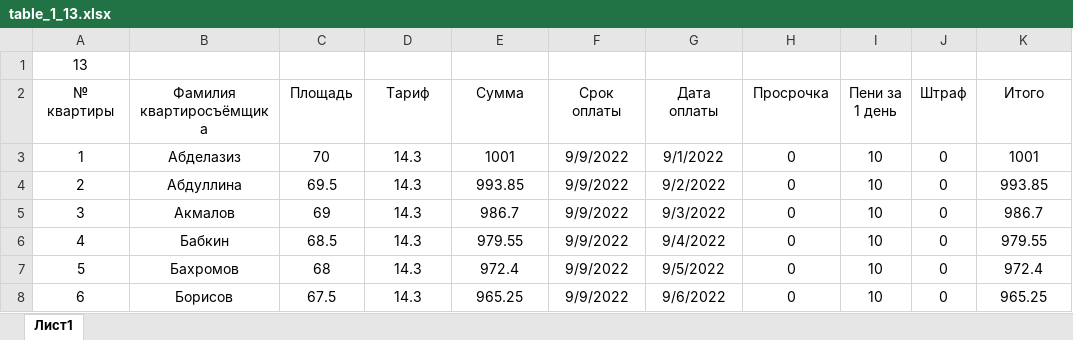
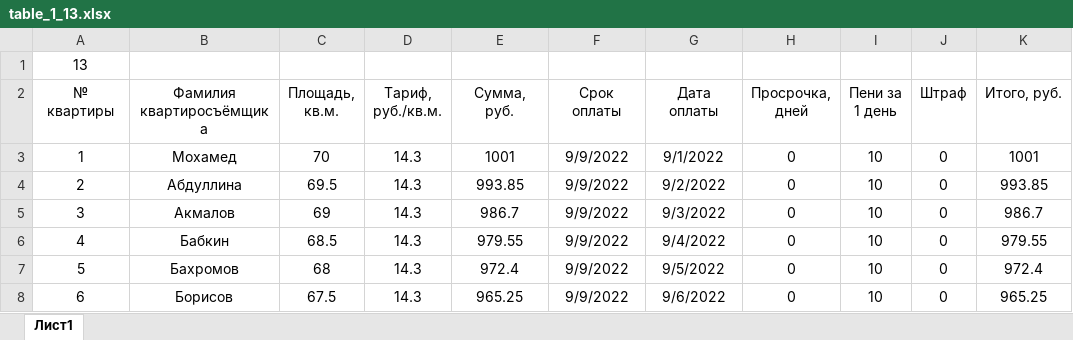
Before and after one commit to Ilya-Petrovich/IT_LR, an Excel workbook: LR3/table_1_13.xlsx, sheet Лист1, drawn as a sheet; only a part is shown; values as stored, in another font and other column widths than the file's, no borders; the diff names each change by its address in the sheet, - before the commit and + after, or states it on an @@ line.

Commit message:
Changed LR3

```diff
--- a/LR3/table_1_13.xlsx (sheet Лист1)
+++ b/LR3/table_1_13.xlsx (sheet Лист1)
-C2: Площадь
+C2: Площадь, кв.м.
-D2: Тариф
+D2: Тариф, руб./кв.м.
-E2: Сумма
+E2: Сумма, руб.
-H2: Просрочка
+H2: Просрочка, дней
-K2: Итого
+K2: Итого, руб.
-B3 (Фамилия квартиросъёмщика): Абделазиз
+B3 (Фамилия квартиросъёмщика): Мохамед
```
